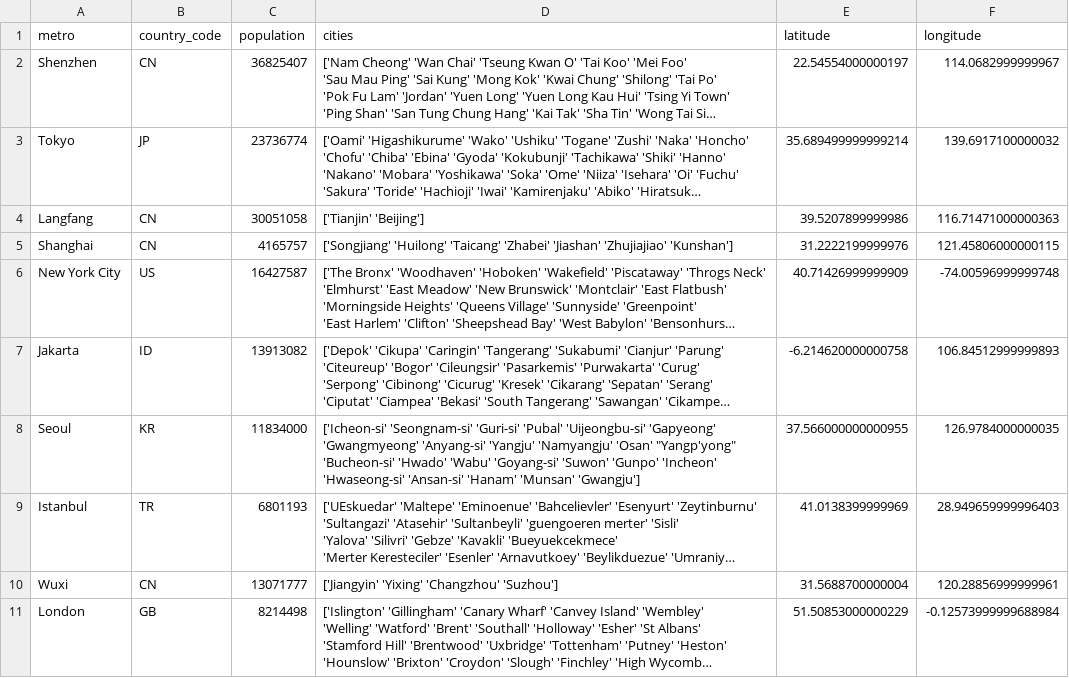
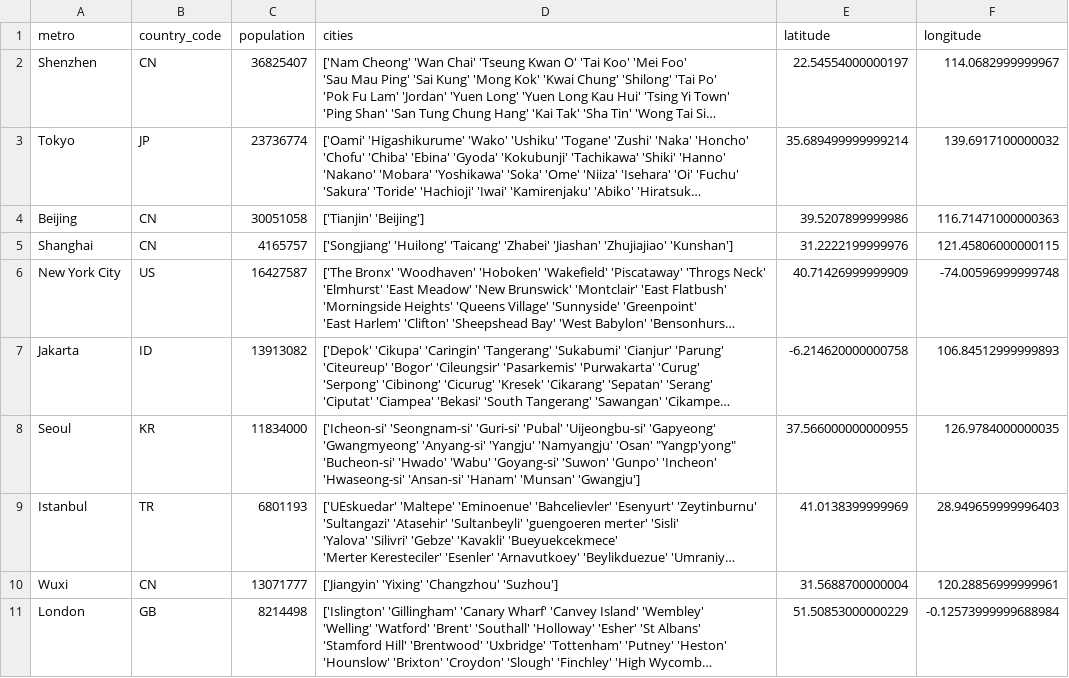
Before and after one commit to Nicholas-Polimeni/ml-hsr, a CSV file: data/metro_regions.csv, drawn as a sheet; only a part is shown; long unchanged cells end in …; the diff names each change by its address in the sheet, - before the commit and + after, or states it on an @@ line.

```diff
--- a/data/metro_regions.csv
+++ b/data/metro_regions.csv
-A4 (metro): Langfang
+A4 (metro): Beijing
```
Also changed, not shown: 6 other files.
